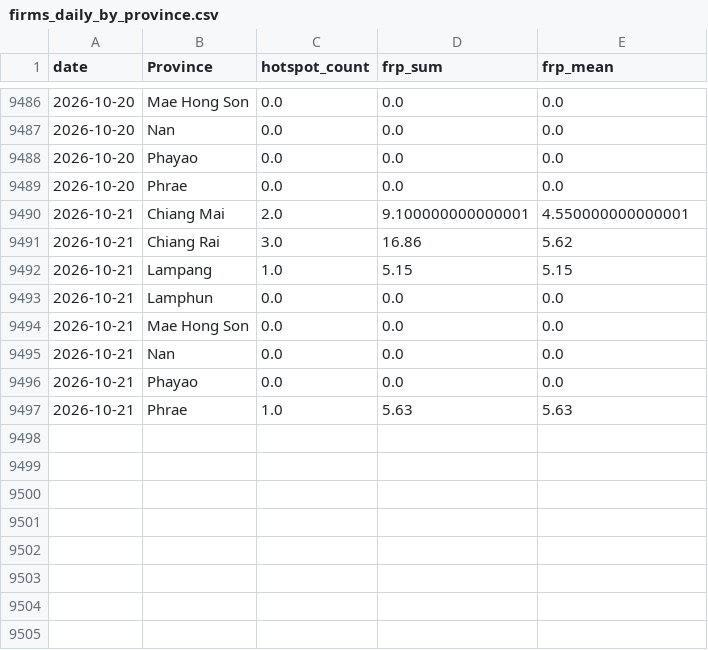
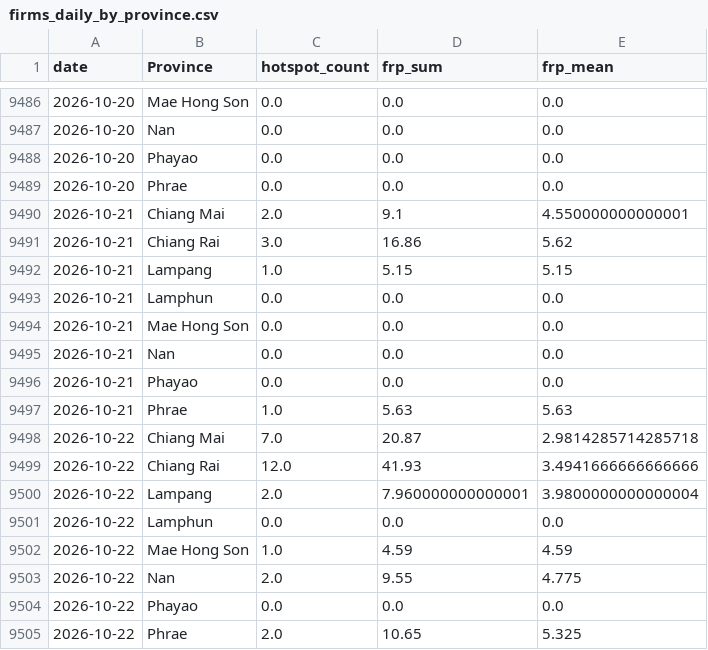
Before and after one commit to puttibenz/pm2.5, a CSV file: data/processed/firms_daily_by_province.csv, drawn as a sheet; only a part is shown, gaps mark what is left out.

```diff
--- a/data/processed/firms_daily_by_province.csv
+++ b/data/processed/firms_daily_by_province.csv
@@ -9489,3 +9489,3 @@ date,Province,hotspot_count,frp_sum,frp_mean
 2026-10-20,Phrae,0.0,0.0,0.0
-2026-10-21,Chiang Mai,2.0,9.100000000000001,4.550000000000001
+2026-10-21,Chiang Mai,2.0,9.1,4.550000000000001
 2026-10-21,Chiang Rai,3.0,16.86,5.62
@@ -9497 +9497,9 @@ date,Province,hotspot_count,frp_sum,frp_mean
 2026-10-21,Phrae,1.0,5.63,5.63
+2026-10-22,Chiang Mai,7.0,20.87,2.9814285714285718
+2026-10-22,Chiang Rai,12.0,41.93,3.4941666666666666
+2026-10-22,Lampang,2.0,7.960000000000001,3.9800000000000004
+2026-10-22,Lamphun,0.0,0.0,0.0
+2026-10-22,Mae Hong Son,1.0,4.59,4.59
+2026-10-22,Nan,2.0,9.55,4.775
+2026-10-22,Phayao,0.0,0.0,0.0
+2026-10-22,Phrae,2.0,10.65,5.325
```
Also changed, not shown: data/processed/shap_latest.csv, predictions/predictions_7d.csv, 2 other files.
